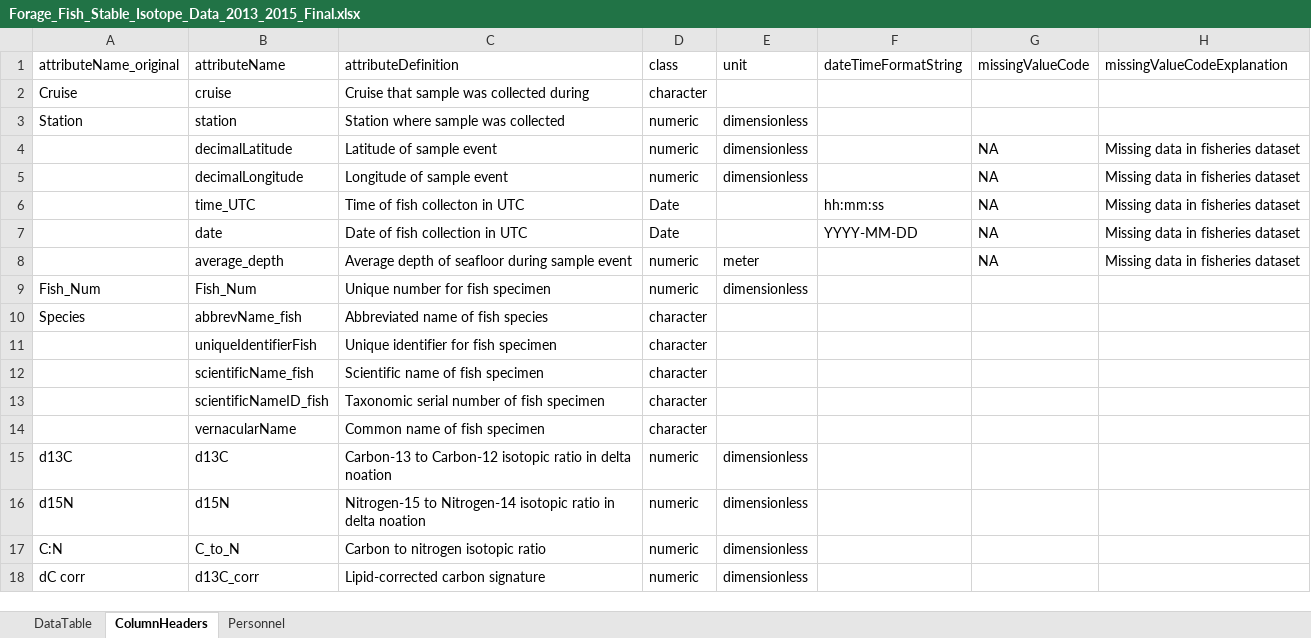
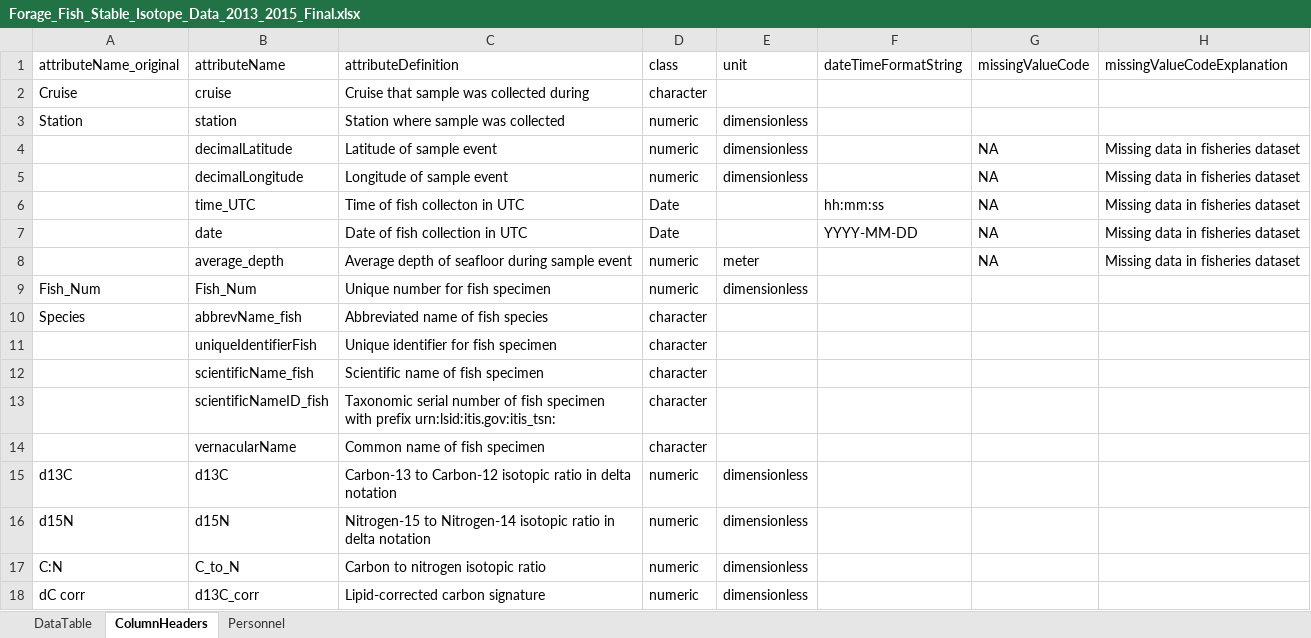
Before and after one commit to WHOIGit/nes-lter-fish-diet-isotope, an Excel workbook: fish-isotope/Forage_Fish_Stable_Isotope_Data_2013_2015_Final.xlsx, sheet ColumnHeaders, drawn as a sheet; values as stored, in another font and other column widths than the file's, no borders; the diff names each change by its address in the sheet, - before the commit and + after, or states it on an @@ line.

```diff
--- a/fish-isotope/Forage_Fish_Stable_Isotope_Data_2013_2015_Final.xlsx (sheet ColumnHeaders)
+++ b/fish-isotope/Forage_Fish_Stable_Isotope_Data_2013_2015_Final.xlsx (sheet ColumnHeaders)
-C13 (attributeDefinition): …fish specimen
+C13 (attributeDefinition): …fish specimen with prefix urn:lsid:itis.gov:itis_tsn:
-C15 (attributeDefinition): …in delta noation
+C15 (attributeDefinition): …in delta notation
-C16 (attributeDefinition): …in delta noation
+C16 (attributeDefinition): …in delta notation
```
Also changed, not shown: fish-diet/Forage_Fish_Diet_Data_2013_2015_Final.xlsx, 16 other files.
